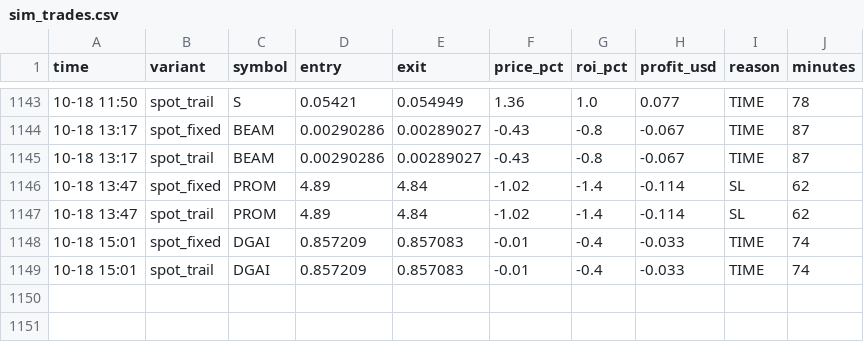
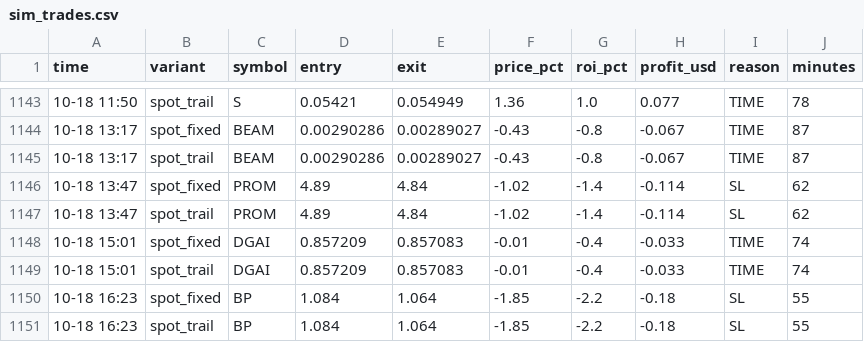
Before and after one commit to Ehsan2893/top1000.py, a CSV file: sim_trades.csv, drawn as a sheet; only a part is shown, gaps mark what is left out.

```diff
--- a/sim_trades.csv
+++ b/sim_trades.csv
@@ -1149 +1149,3 @@ time,variant,symbol,entry,exit,price_pct,roi_pct,profit_usd,reason,minutes
 10-18 15:01,spot_trail,DGAI,0.857209,0.857083,-0.01,-0.4,-0.033,TIME,74
+10-18 16:23,spot_fixed,BP,1.084,1.064,-1.85,-2.2,-0.18,SL,55
+10-18 16:23,spot_trail,BP,1.084,1.064,-1.85,-2.2,-0.18,SL,55
```
Also changed, not shown: 2 other files.
